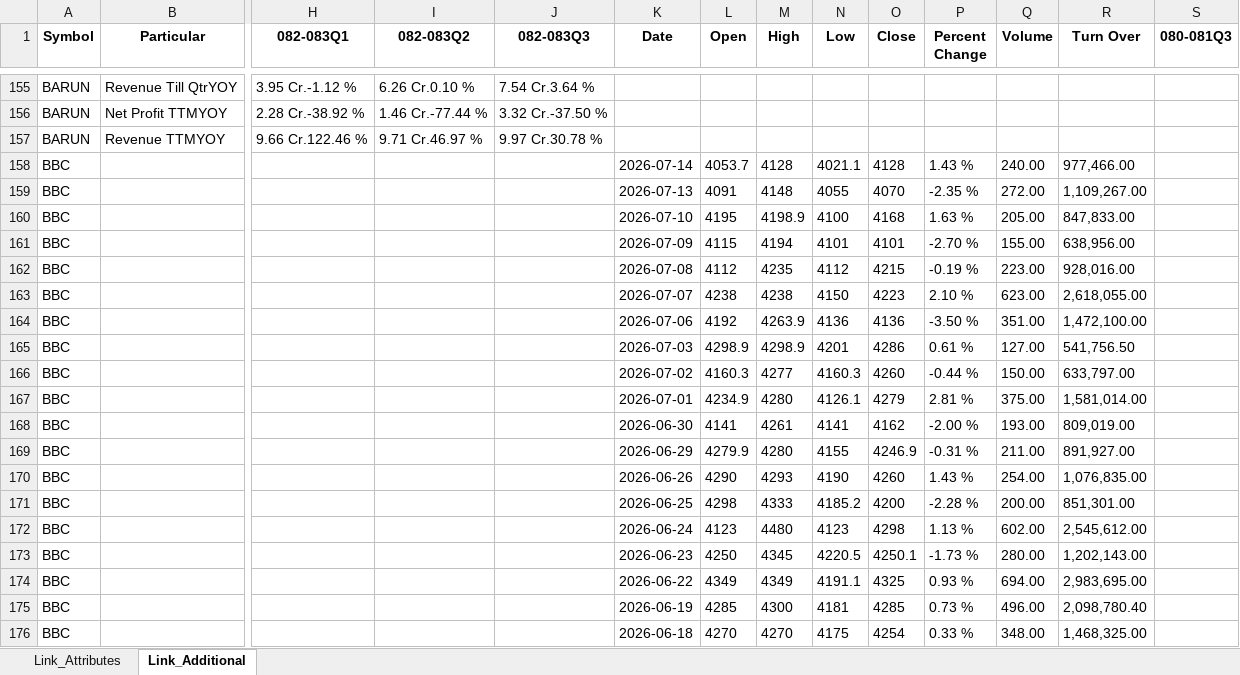
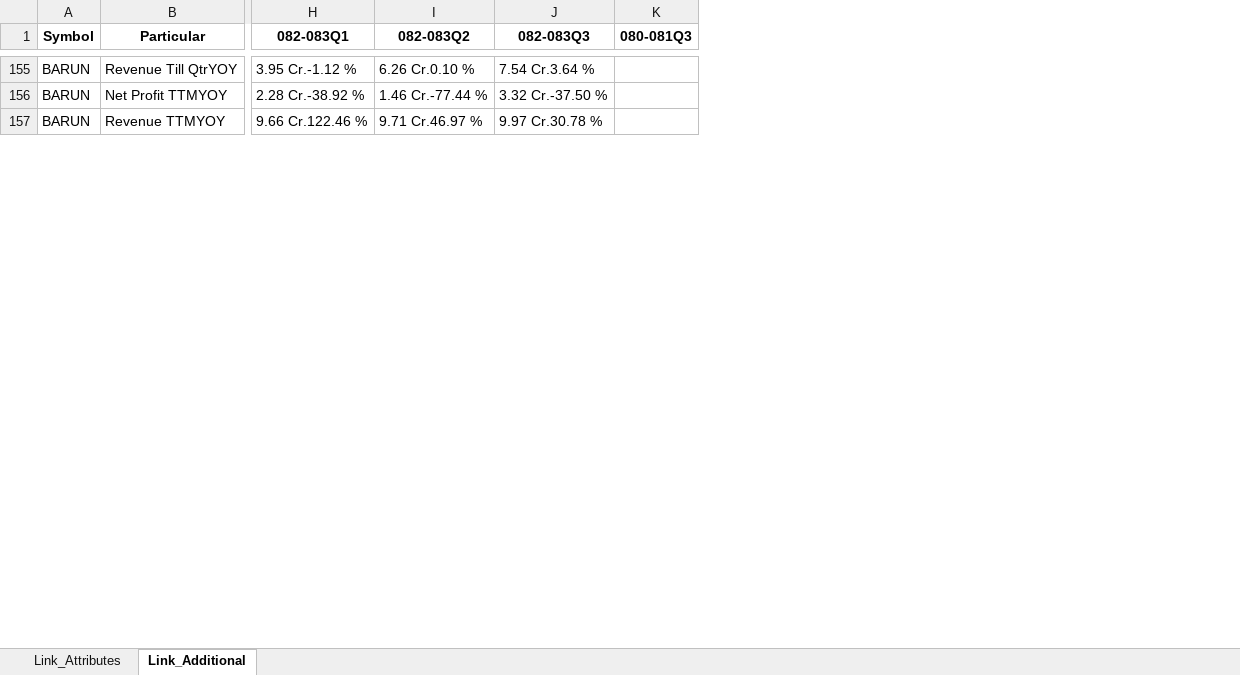
Before and after one commit to nikssspandey2000/nepsealphacrawl, an Excel workbook: nepsealpha.xlsx, sheet Link_Additional, drawn as a sheet; only a part is shown, gaps mark what is left out; values as stored, in another font and other column widths than the file's, no borders; rows hold the shown columns only; the diff covers the shown part only; the diff names each change by its address in the sheet, - before the commit and + after, or states it on an @@ line.

```diff
--- a/nepsealpha.xlsx (sheet Link_Additional)
+++ b/nepsealpha.xlsx (sheet Link_Additional)
-column K (Date), empty
-column L (Open), empty
-column M (High), empty
-column N (Low), empty
-column O (Close), empty
-column P (Percent Change), empty
-column Q (Volume), empty
-column R (Turn Over), empty
-row 158: BBC |  |  |  |  | 2026-07-14 | 4053.7 | 4128 | 4021.1 | 4128 | 1.43 % | 240.00 | 977,466.00
-row 159: BBC |  |  |  |  | 2026-07-13 | 4091 | 4148 | 4055 | 4070 | -2.35 % | 272.00 | 1,109,267.00
-row 160: BBC |  |  |  |  | 2026-07-10 | 4195 | 4198.9 | 4100 | 4168 | 1.63 % | 205.00 | 847,833.00
-row 161: BBC |  |  |  |  | 2026-07-09 | 4115 | 4194 | 4101 | 4101 | -2.70 % | 155.00 | 638,956.00
-row 162: BBC |  |  |  |  | 2026-07-08 | 4112 | 4235 | 4112 | 4215 | -0.19 % | 223.00 | 928,016.00
-row 163: BBC |  |  |  |  | 2026-07-07 | 4238 | 4238 | 4150 | 4223 | 2.10 % | 623.00 | 2,618,055.00
-row 164: BBC |  |  |  |  | 2026-07-06 | 4192 | 4263.9 | 4136 | 4136 | -3.50 % | 351.00 | 1,472,100.00
-row 165: BBC |  |  |  |  | 2026-07-03 | 4298.9 | 4298.9 | 4201 | 4286 | 0.61 % | 127.00 | 541,756.50
-row 166: BBC |  |  |  |  | 2026-07-02 | 4160.3 | 4277 | 4160.3 | 4260 | -0.44 % | 150.00 | 633,797.00
-row 167: BBC |  |  |  |  | 2026-07-01 | 4234.9 | 4280 | 4126.1 | 4279 | 2.81 % | 375.00 | 1,581,014.00
-row 168: BBC |  |  |  |  | 2026-06-30 | 4141 | 4261 | 4141 | 4162 | -2.00 % | 193.00 | 809,019.00
-row 169: BBC |  |  |  |  | 2026-06-29 | 4279.9 | 4280 | 4155 | 4246.9 | -0.31 % | 211.00 | 891,927.00
-row 170: BBC |  |  |  |  | 2026-06-26 | 4290 | 4293 | 4190 | 4260 | 1.43 % | 254.00 | 1,076,835.00
-row 171: BBC |  |  |  |  | 2026-06-25 | 4298 | 4333 | 4185.2 | 4200 | -2.28 % | 200.00 | 851,301.00
-row 172: BBC |  |  |  |  | 2026-06-24 | 4123 | 4480 | 4123 | 4298 | 1.13 % | 602.00 | 2,545,612.00
-row 173: BBC |  |  |  |  | 2026-06-23 | 4250 | 4345 | 4220.5 | 4250.1 | -1.73 % | 280.00 | 1,202,143.00
-row 174: BBC |  |  |  |  | 2026-06-22 | 4349 | 4349 | 4191.1 | 4325 | 0.93 % | 694.00 | 2,983,695.00
-row 175: BBC |  |  |  |  | 2026-06-19 | 4285 | 4300 | 4181 | 4285 | 0.73 % | 496.00 | 2,098,780.40
-row 176: BBC |  |  |  |  | 2026-06-18 | 4270 | 4270 | 4175 | 4254 | 0.33 % | 348.00 | 1,468,325.00
```
Also changed, not shown: 42 removed rows elsewhere in this sheet, sheet Link_Attributes, 4 other files.
